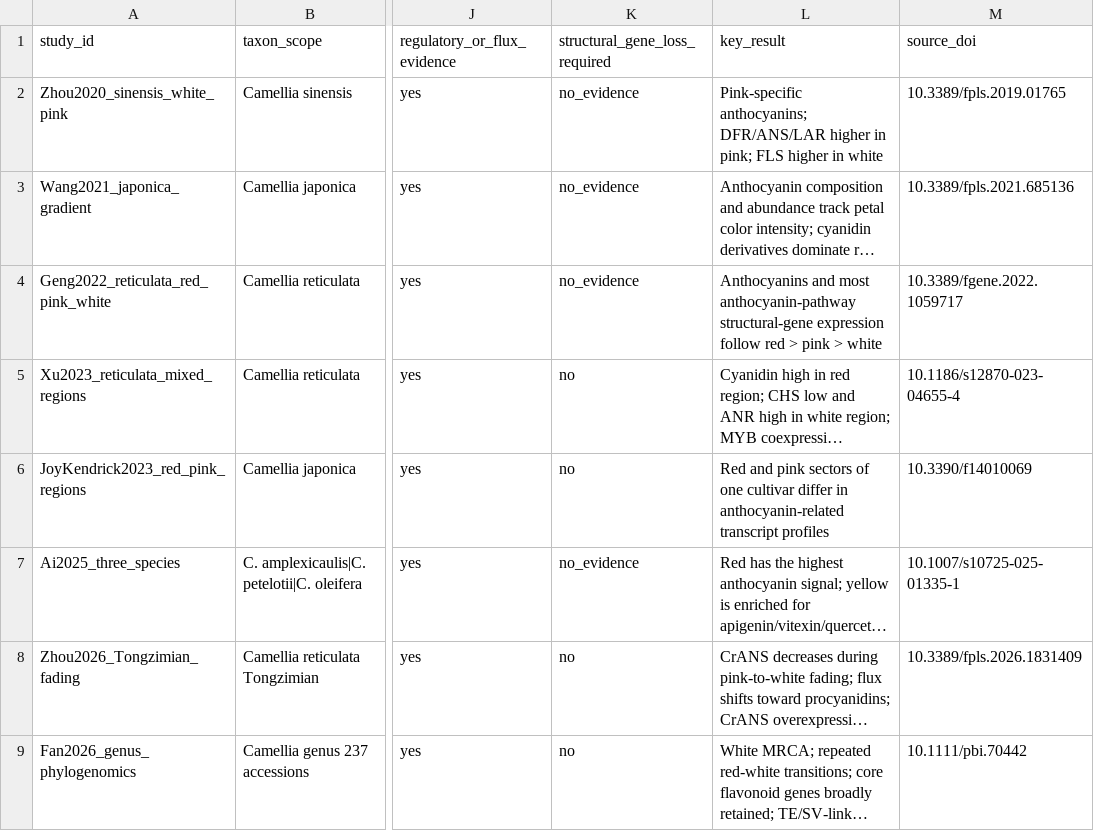
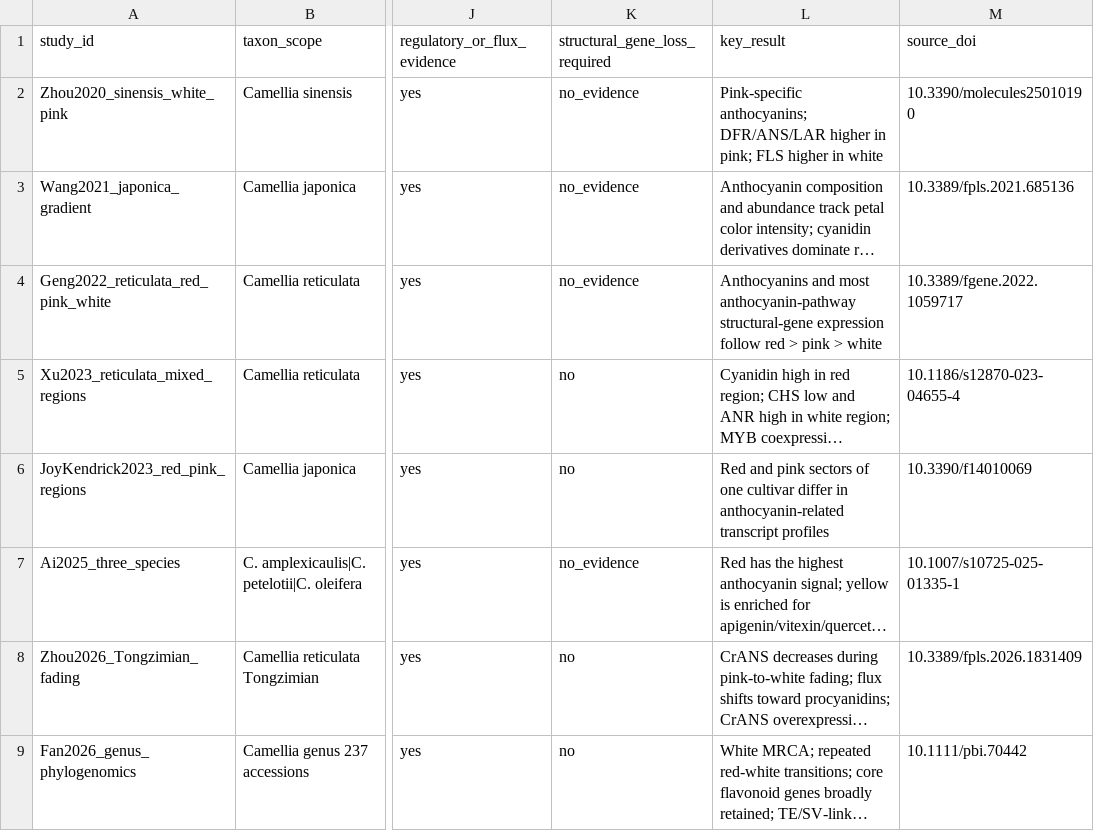
Before and after one commit to zuizui0223/chun, a CSV file: data/camellia_flower_color_mechanism_meta_v0_1.csv, drawn as a sheet; only a part is shown, gaps mark what is left out; long unchanged cells end in …; the diff names each change by its address in the sheet, - before the commit and + after, or states it on an @@ line.

Commit message:
Correct white-pink tea flower source DOI

```diff
--- a/data/camellia_flower_color_mechanism_meta_v0_1.csv
+++ b/data/camellia_flower_color_mechanism_meta_v0_1.csv
-M2 (source_doi): 10.3389/fpls.2019.01765
+M2 (source_doi): 10.3390/molecules25010190
```
